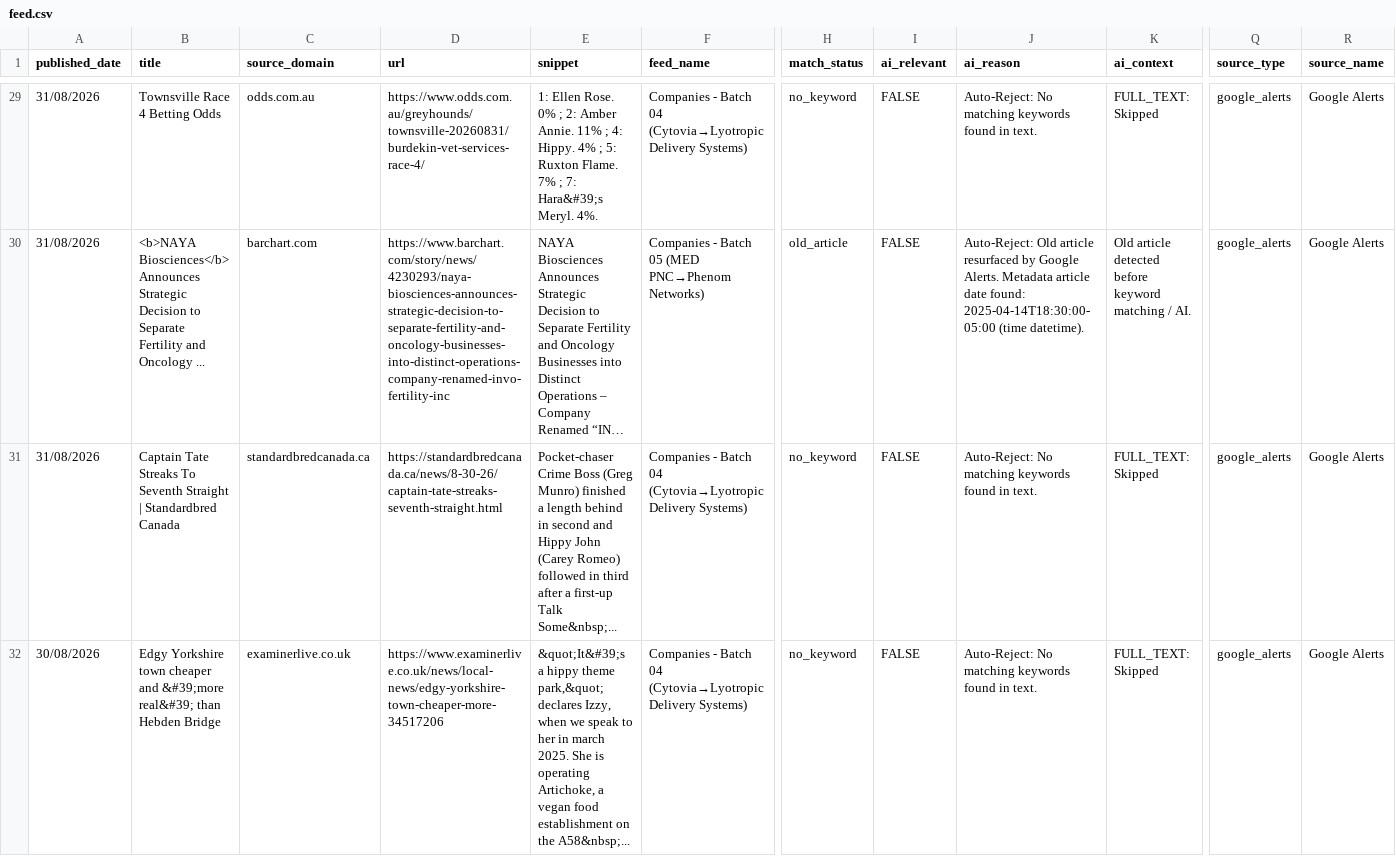
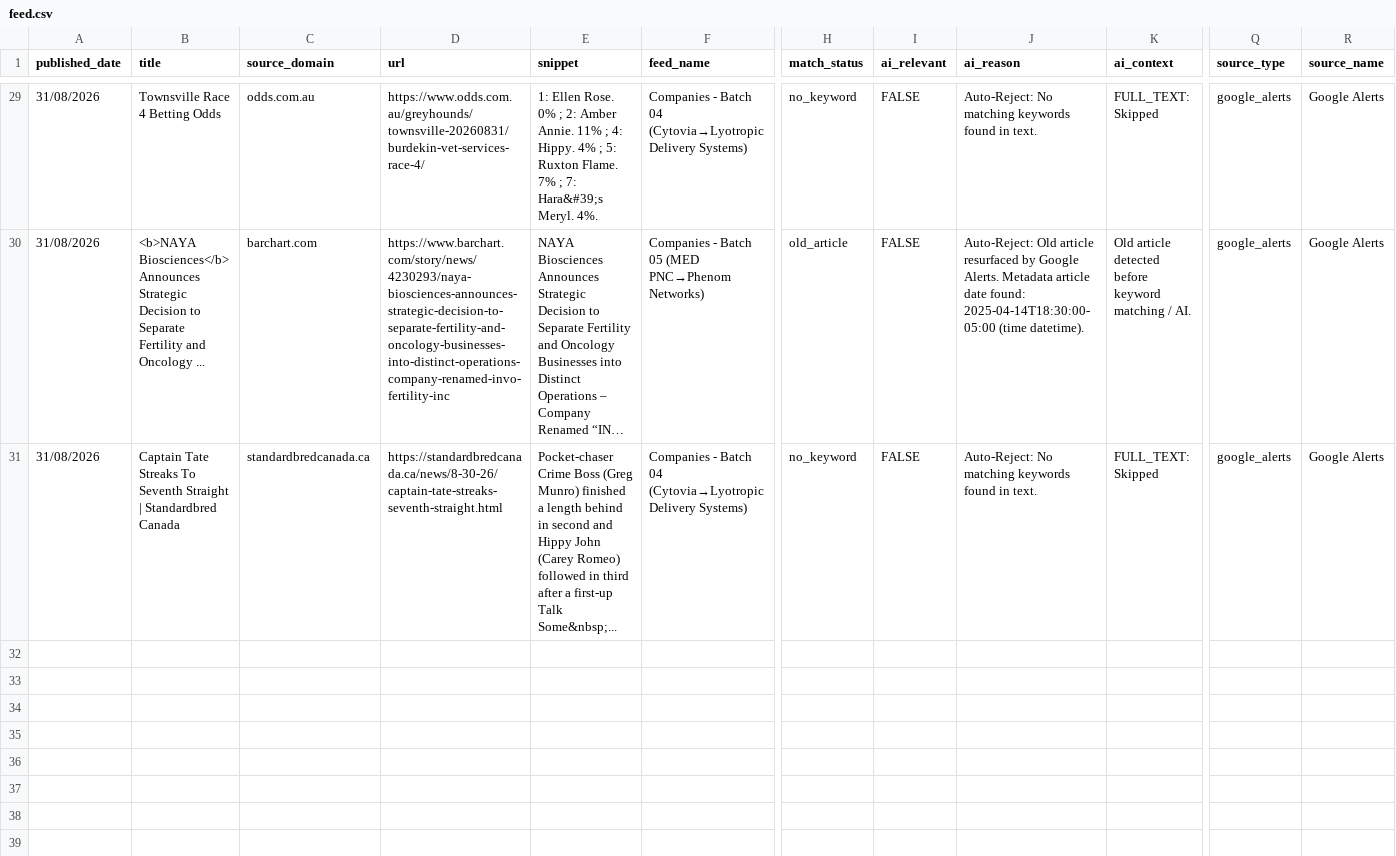
Before and after one commit to elyashivzangen/yissum-science, a CSV file: data_new_updater/feed.csv, drawn as a sheet; only a part is shown, gaps mark what is left out; long unchanged cells end in …; rows hold the shown columns only; the diff names each change by its address in the sheet, - before the commit and + after, or states it on an @@ line.

```diff
--- a/data_new_updater/feed.csv
+++ b/data_new_updater/feed.csv
-row 32: 30/08/2026 | Edgy Yorkshire town cheaper and &#39;more real&#39; than Hebden Bridge | examinerlive.co.uk | https://www.examinerlive.co.uk/news/local-news/edgy-yorkshire-town-cheaper-more-34517206 | &quot;It&#39;s a hippy theme park,&quot; declares Izzy, when we speak to her in march 2025. She is operating Artichoke, a vegan food establishment on the A58&nbsp;... | Companies - Batch 04 (Cytovia→Lyotropic Delivery Systems) | no_keyword | FALSE | Auto-Reject: No matching keywords found in text. | FULL_TEXT: Skipped | google_alerts | Google Alerts
```
Also changed, not shown: data_new_updater/feed_compact.csv, data_new_updater/feed_titles.csv, 2 other files.
